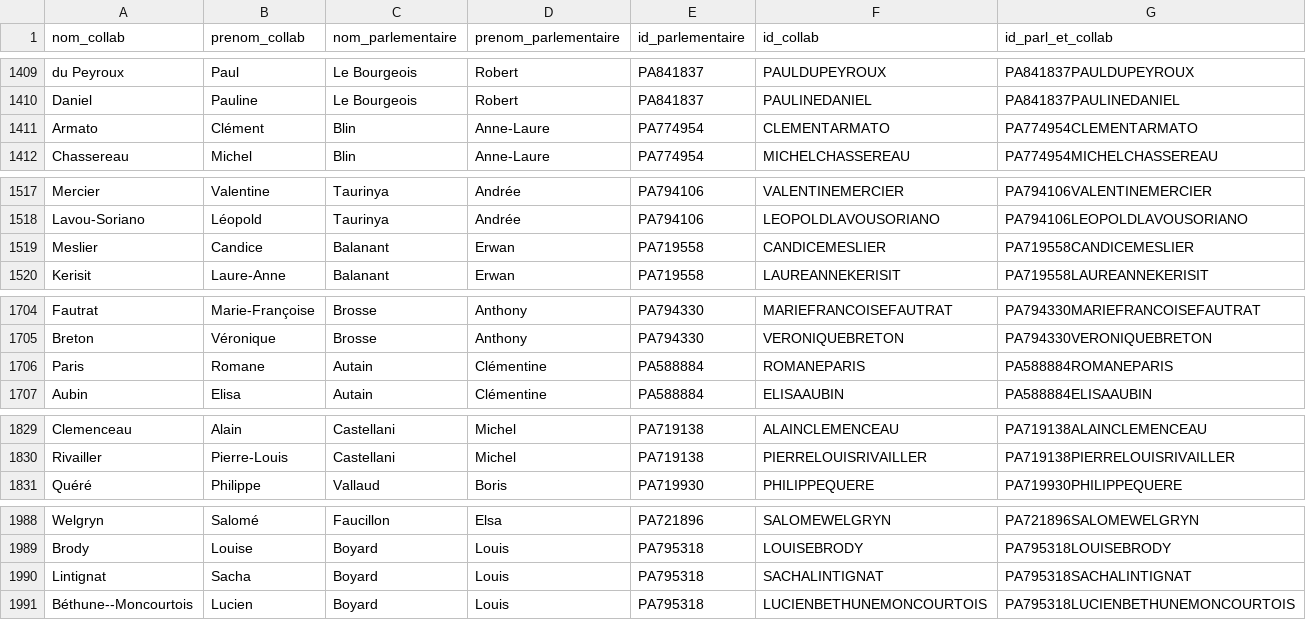
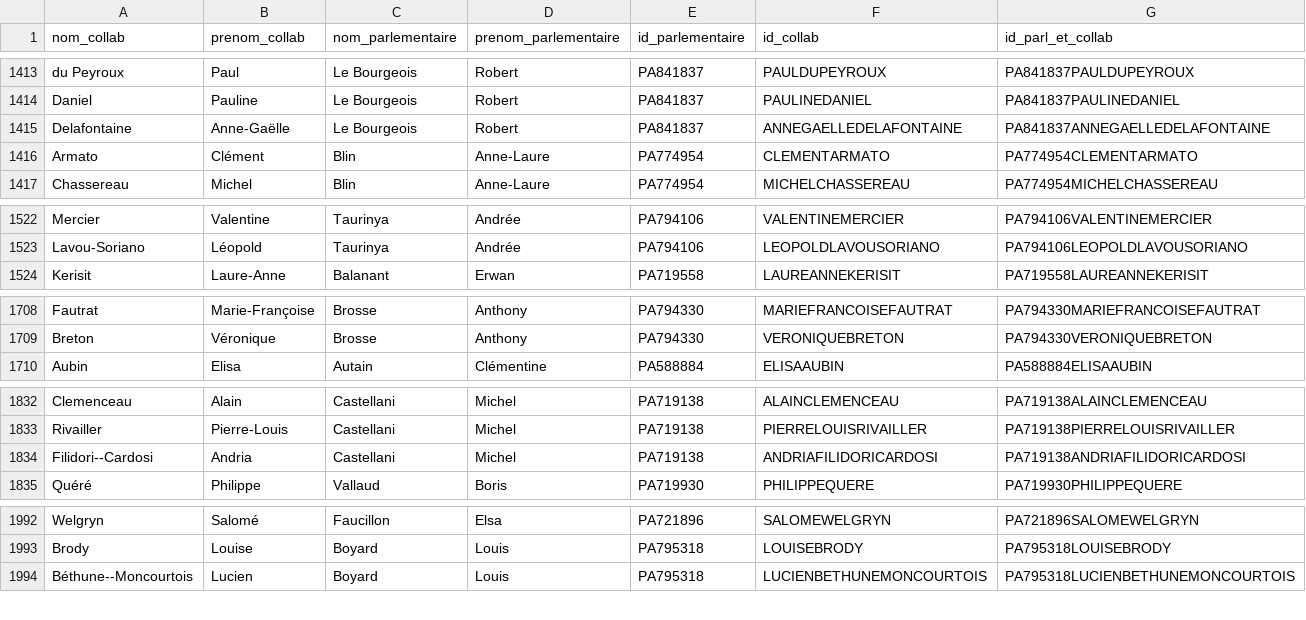
Before and after one commit to FrancoisMB/CollabBot, a CSV file: v4/deputes_last.csv, drawn as a sheet; only a part is shown, gaps mark what is left out; removed rows and columns are numbered as before the commit, all else as after; the diff covers the shown part only; the diff names each change by its address in the sheet, - before the commit and + after, or states it on an @@ line.

```diff
--- a/v4/deputes_last.csv
+++ b/v4/deputes_last.csv
+row 1415: Delafontaine | Anne-Gaëlle | Le Bourgeois | Robert | PA841837 | ANNEGAELLEDELAFONTAINE | PA841837ANNEGAELLEDELAFONTAINE
-row 1519: Meslier | Candice | Balanant | Erwan | PA719558 | CANDICEMESLIER | PA719558CANDICEMESLIER
-row 1706: Paris | Romane | Autain | Clémentine | PA588884 | ROMANEPARIS | PA588884ROMANEPARIS
+row 1834: Filidori--Cardosi | Andria | Castellani | Michel | PA719138 | ANDRIAFILIDORICARDOSI | PA719138ANDRIAFILIDORICARDOSI
-row 1990: Lintignat | Sacha | Boyard | Louis | PA795318 | SACHALINTIGNAT | PA795318SACHALINTIGNAT
```
Also changed, not shown: 6 added rows, 1 removed row and 4 edited cells elsewhere in this file.
